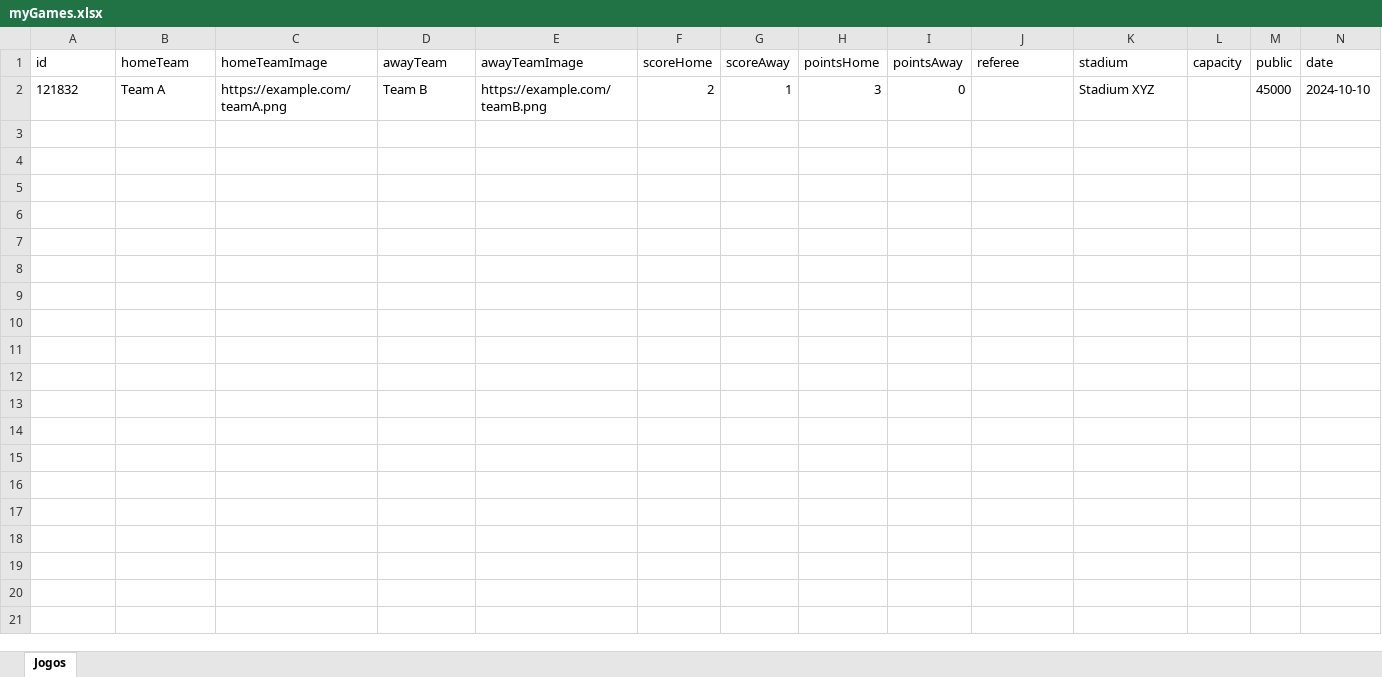
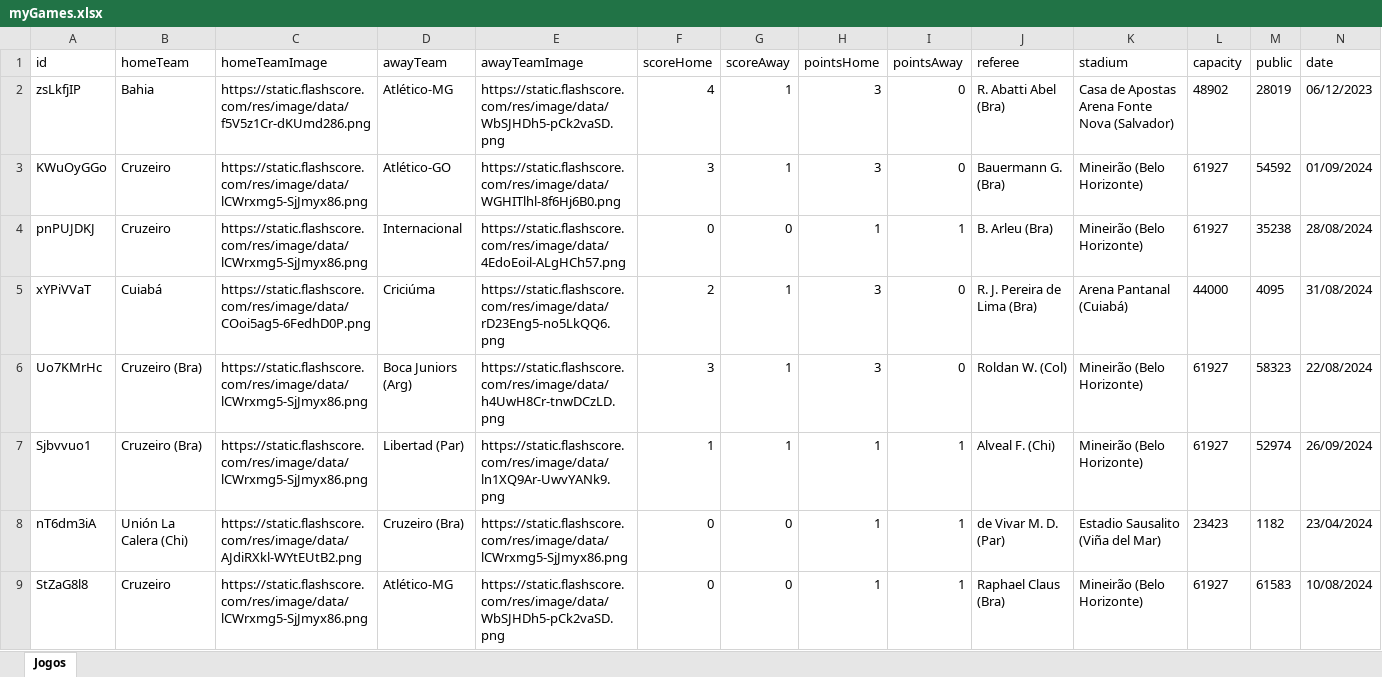
Before and after one commit to rafaalt/flashscore-scraper, an Excel workbook: api/data/myGames.xlsx, sheet Jogos, drawn as a sheet; only a part is shown; values as stored, in another font and other column widths than the file's, no borders; removed rows and columns are numbered as before the commit, all else as after; rows hold the shown columns only; the diff names each change by its address in the sheet, - before the commit and + after, or states it on an @@ line.

Commit message:
feat: my games

```diff
--- a/api/data/myGames.xlsx (sheet Jogos)
+++ b/api/data/myGames.xlsx (sheet Jogos)
-row 2: 121832 | Team A | https://example.com/teamA.png | Team B | https://example.com/teamB.png | 2 | 1 | 3 | 0 |  | Stadium XYZ |  | 45000 | 2024-10-10
+row 2: zsLkfjIP | Bahia | https://static.flashscore.com/res/image/data/f5V5z1Cr-dKUmd286.png | Atlético-MG | https://static.flashscore.com/res/image/data/WbSJHDh5-pCk2vaSD.png | 4 | 1 | 3 | 0 | R. Abatti Abel (Bra) | Casa de Apostas Arena Fonte Nova (Salvador) | 48902 | 28019 | 06/12/2023
+row 3: KWuOyGGo | Cruzeiro | https://static.flashscore.com/res/image/data/lCWrxmg5-SjJmyx86.png | Atlético-GO | https://static.flashscore.com/res/image/data/WGHITlhl-8f6Hj6B0.png | 3 | 1 | 3 | 0 | Bauermann G. (Bra) | Mineirão (Belo Horizonte) | 61927 | 54592 | 01/09/2024
+row 4: pnPUJDKJ | Cruzeiro | https://static.flashscore.com/res/image/data/lCWrxmg5-SjJmyx86.png | Internacional | https://static.flashscore.com/res/image/data/4EdoEoil-ALgHCh57.png | 0 | 0 | 1 | 1 | B. Arleu (Bra) | Mineirão (Belo Horizonte) | 61927 | 35238 | 28/08/2024
+row 5: xYPiVVaT | Cuiabá | https://static.flashscore.com/res/image/data/COoi5ag5-6FedhD0P.png | Criciúma | https://static.flashscore.com/res/image/data/rD23Eng5-no5LkQQ6.png | 2 | 1 | 3 | 0 | R. J. Pereira de Lima (Bra) | Arena Pantanal (Cuiabá) | 44000 | 4095 | 31/08/2024
+row 6: Uo7KMrHc | Cruzeiro (Bra) | https://static.flashscore.com/res/image/data/lCWrxmg5-SjJmyx86.png | Boca Juniors (Arg) | https://static.flashscore.com/res/image/data/h4UwH8Cr-tnwDCzLD.png | 3 | 1 | 3 | 0 | Roldan W. (Col) | Mineirão (Belo Horizonte) | 61927 | 58323 | 22/08/2024
+row 7: Sjbvvuo1 | Cruzeiro (Bra) | https://static.flashscore.com/res/image/data/lCWrxmg5-SjJmyx86.png | Libertad (Par) | https://static.flashscore.com/res/image/data/ln1XQ9Ar-UwvYANk9.png | 1 | 1 | 1 | 1 | Alveal F. (Chi) | Mineirão (Belo Horizonte) | 61927 | 52974 | 26/09/2024
+row 8: nT6dm3iA | Unión La Calera (Chi) | https://static.flashscore.com/res/image/data/AJdiRXkl-WYtEUtB2.png | Cruzeiro (Bra) | https://static.flashscore.com/res/image/data/lCWrxmg5-SjJmyx86.png | 0 | 0 | 1 | 1 | de Vivar M. D. (Par) | Estadio Sausalito (Viña del Mar) | 23423 | 1182 | 23/04/2024
+row 9: StZaG8l8 | Cruzeiro | https://static.flashscore.com/res/image/data/lCWrxmg5-SjJmyx86.png | Atlético-MG | https://static.flashscore.com/res/image/data/WbSJHDh5-pCk2vaSD.png | 0 | 0 | 1 | 1 | Raphael Claus (Bra) | Mineirão (Belo Horizonte) | 61927 | 61583 | 10/08/2024
```
Also changed, not shown: api/data/serieA/2021.xlsx, 7 other files.
